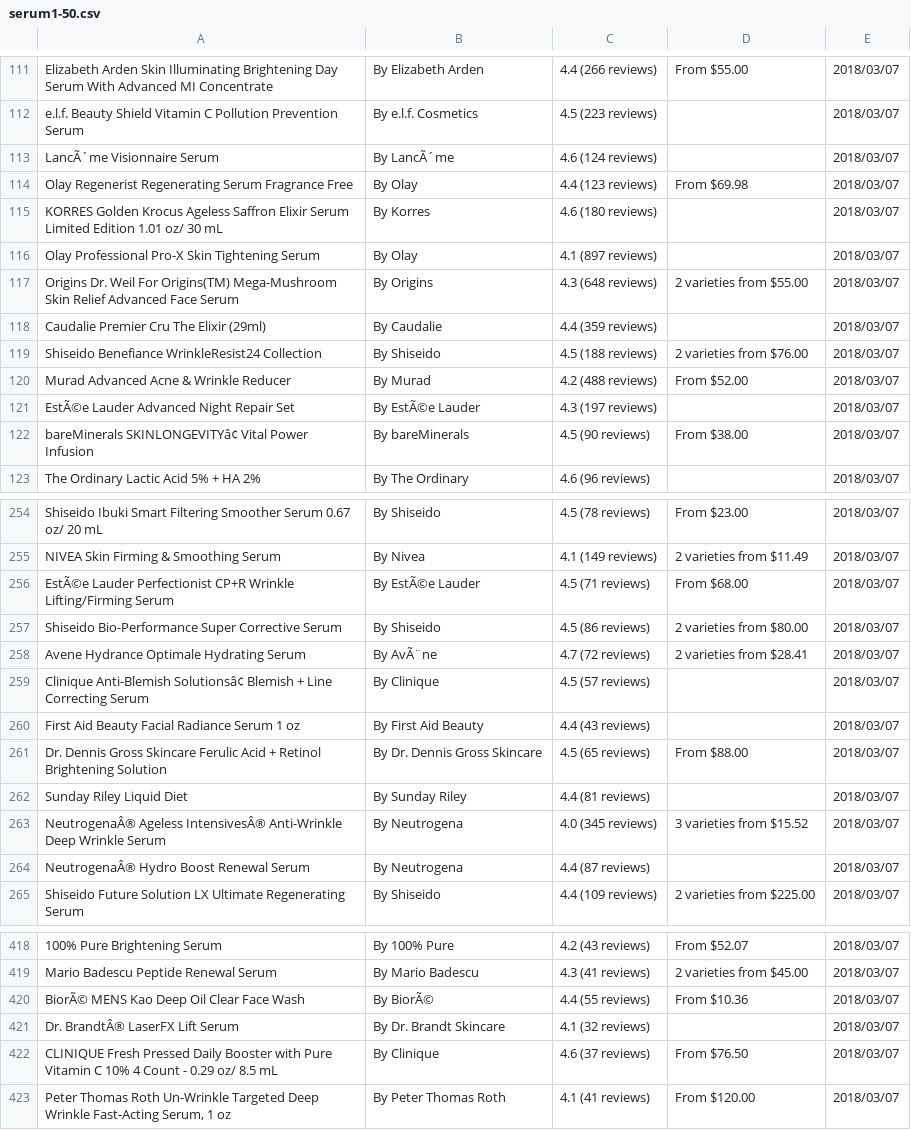
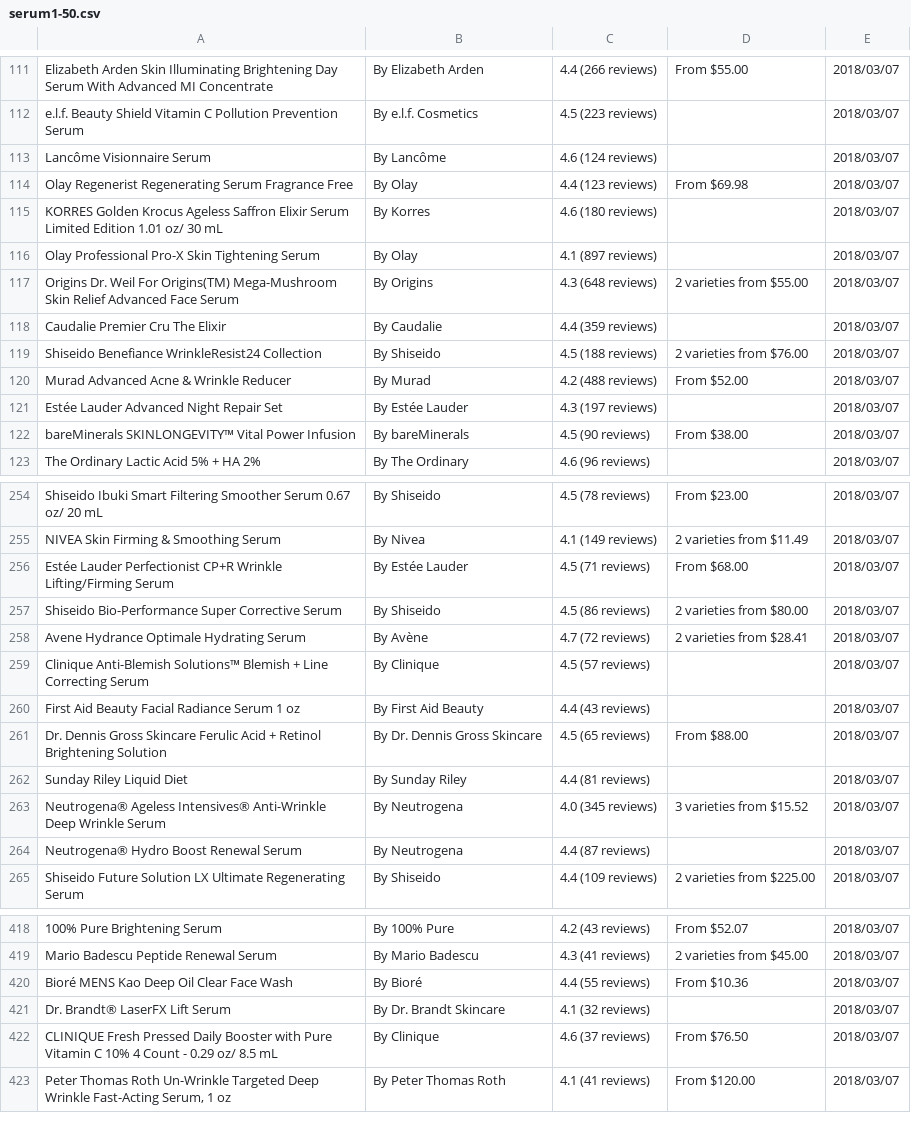
Before and after one commit to fairywhyte/beauty-review-aggregator, a CSV file: project_resources/fadz/influenster_scraping/serum1-50.csv, drawn as a sheet; only a part is shown, gaps mark what is left out; the diff covers the shown part only; the diff names each change by its address in the sheet, - before the commit and + after, or states it on an @@ line.

```diff
--- a/project_resources/fadz/influenster_scraping/serum1-50.csv
+++ b/project_resources/fadz/influenster_scraping/serum1-50.csv
-A113: LancÃ´me Visionnaire Serum
+A113: Lancôme Visionnaire Serum
-B113: By LancÃ´me
+B113: By Lancôme
-A118: Caudalie Premier Cru The Elixir (29ml)
+A118: Caudalie Premier Cru The Elixir
-A121: EstÃ©e Lauder Advanced Night Repair Set
+A121: Estée Lauder Advanced Night Repair Set
-B121: By EstÃ©e Lauder
+B121: By Estée Lauder
-A122: bareMinerals SKINLONGEVITYâ¢ Vital Power…
+A122: bareMinerals SKINLONGEVITY™ Vital Power…
-A256: EstÃ©e Lauder Perfectionist…
+A256: Estée Lauder Perfectionist…
-B256: By EstÃ©e Lauder
+B256: By Estée Lauder
-B258: By AvÃ¨ne
+B258: By Avène
-A259: Clinique Anti-Blemish Solutionsâ¢ Blemish +…
+A259: Clinique Anti-Blemish Solutions™ Blemish +…
-A263: NeutrogenaÂ® Ageless IntensivesÂ® Anti-Wrinkle Deep…
+A263: Neutrogena® Ageless Intensives® Anti-Wrinkle Deep…
-A264: NeutrogenaÂ® Hydro Boost Renewal Serum
+A264: Neutrogena® Hydro Boost Renewal Serum
-A420: BiorÃ© MENS Kao Deep Oil Clear Face Wash
+A420: Bioré MENS Kao Deep Oil Clear Face Wash
-B420: By BiorÃ©
+B420: By Bioré
-A421: Dr. BrandtÂ® LaserFX Lift Serum
+A421: Dr. Brandt® LaserFX Lift Serum
```
Also changed, not shown: 100 edited cells elsewhere in this file, project_resources/fadz/influenster_scraping/serum101-150.csv, project_resources/fadz/influenster_scraping/serum151-200.csv, 8 other files.
